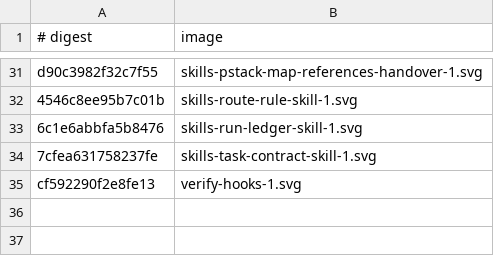
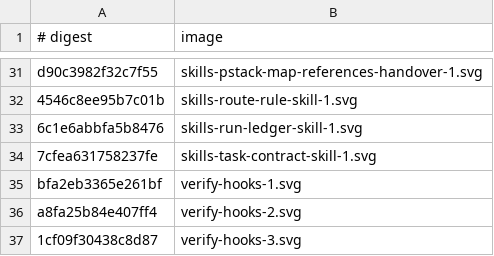
Before and after one commit to thecuriousts/ensembly, a TSV file: marketplaces/cursor/flowingstack/docs/img/rendered.tsv, drawn as a sheet; only a part is shown, gaps mark what is left out.

Commit message:
flowingstack: Grok Build hook diagrams and review fixes
Credit the done-gate and repeat-guard hooks to Grok Build's inner
mechanism and add a turn-loop state diagram plus a mechanism map.

Repeat guard no longer returns allow: empty pass-through below the
nudge, additionalContext only at the nudge, deny at 5. Hook state
uses a private XDG or cache directory, atomic writes, sanitized
session ids, and a fail-safe queue update. Clamp FS_MAX_CONTINUATIONS
and FS_DENY_AT, and document Claude and Cursor hook paths.

```diff
--- a/marketplaces/cursor/flowingstack/docs/img/rendered.tsv
+++ b/marketplaces/cursor/flowingstack/docs/img/rendered.tsv
@@ -34,2 +34,4 @@ d90c3982f32c7f55	skills-pstack-map-references-handover-1.svg
 7cfea631758237fe	skills-task-contract-skill-1.svg
-cf592290f2e8fe13	verify-hooks-1.svg
+bfa2eb3365e261bf	verify-hooks-1.svg
+a8fa25b84e407ff4	verify-hooks-2.svg
+1cf09f30438c8d87	verify-hooks-3.svg
```
Also changed, not shown: 9 other files.
